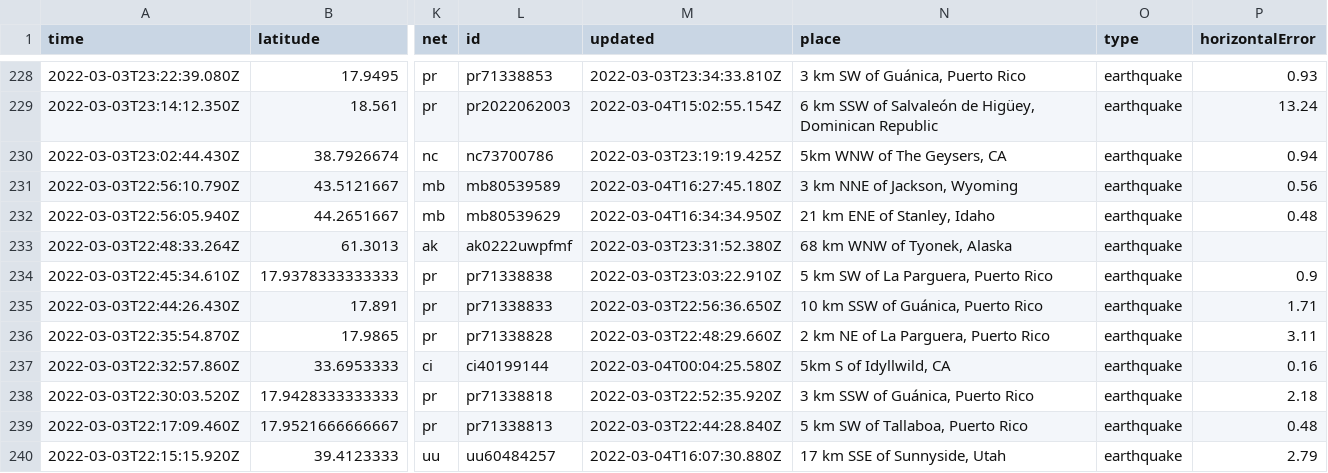
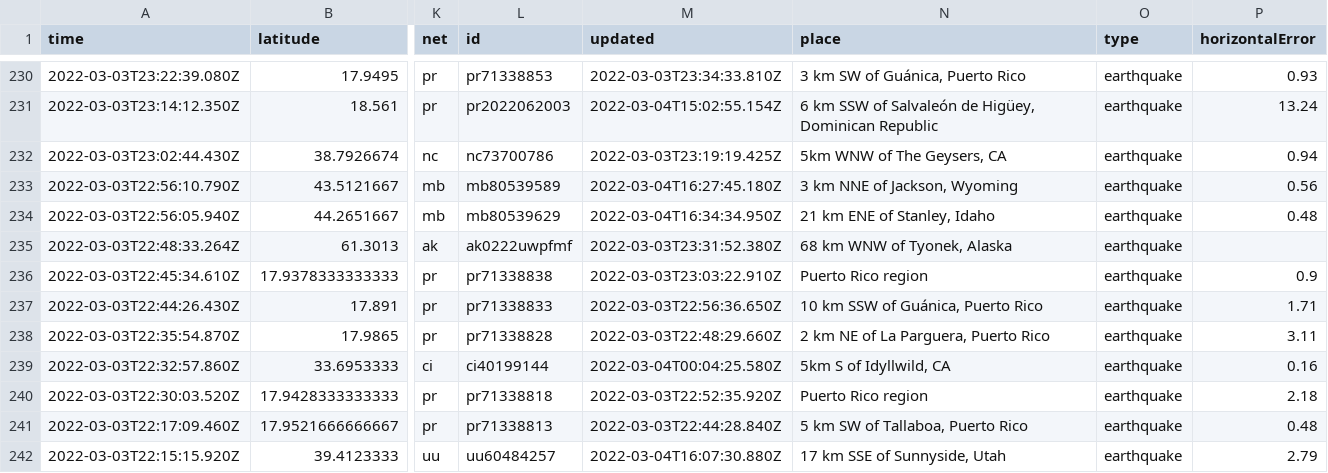
Before and after one commit to sahanasjay/nicar-22-git-actions, a CSV file: usgs_current.csv, drawn as a sheet; only a part is shown, gaps mark what is left out; addresses are those after the commit; the diff covers the shown part only; the diff names each change by its address in the sheet, - before the commit and + after, or states it on an @@ line.

```diff
--- a/usgs_current.csv
+++ b/usgs_current.csv
-N236 (place): 5 km SW of La Parguera, Puerto Rico
+N236 (place): Puerto Rico region
-N240 (place): 3 km SSW of Guánica, Puerto Rico
+N240 (place): Puerto Rico region
```
Also changed, not shown: 2 added rows, 2 removed rows and 7 edited cells elsewhere in this file, usgs_main.csv.
